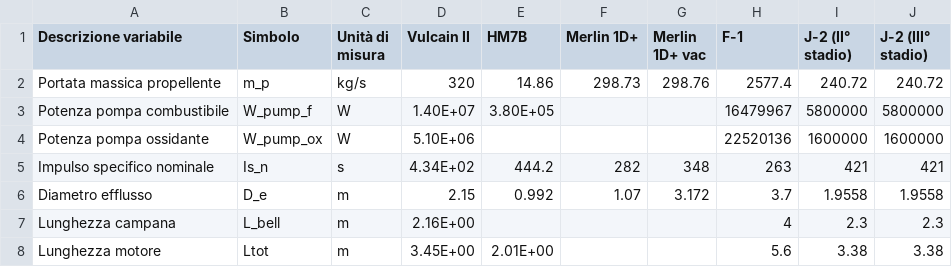
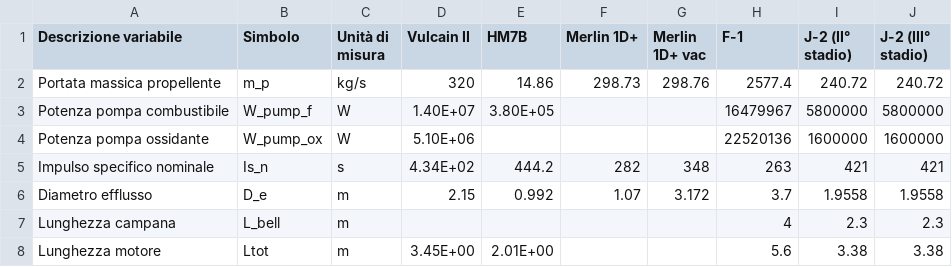
Before and after one commit to gottardini/liquidrocket, a CSV file: comparer/barplots.csv, drawn as a sheet.

```diff
--- a/comparer/barplots.csv
+++ b/comparer/barplots.csv
@@ -6,3 +6,3 @@ Impulso specifico nominale,Is_n,s,4.34E+02,444.2,282,348,263,421,421
 Diametro efflusso,D_e,m,2.15,0.992,1.07,3.172,3.7,1.9558,1.9558
-Lunghezza campana,L_bell,m,2.16E+00,,,,4,2.3,2.3
+Lunghezza campana,L_bell,m,,,,,4,2.3,2.3
 Lunghezza motore,Ltot,m,3.45E+00,2.01E+00,,,5.6,3.38,3.38
```
Also changed, not shown: 8 other files.
